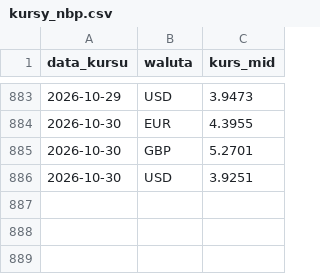
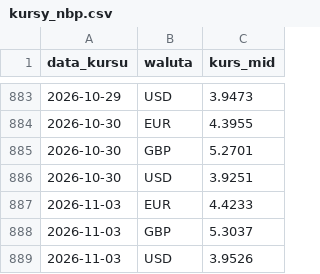
Before and after one commit to laspalmos/kurs-euro, a CSV file: kursy_nbp.csv, drawn as a sheet; only a part is shown, gaps mark what is left out; the diff names each change by its address in the sheet, - before the commit and + after, or states it on an @@ line.

```diff
--- a/kursy_nbp.csv
+++ b/kursy_nbp.csv
+row 887: 2026-11-03 | EUR | 4.4233
+row 888: 2026-11-03 | GBP | 5.3037
+row 889: 2026-11-03 | USD | 3.9526
```
Also changed, not shown: 1 other file.
